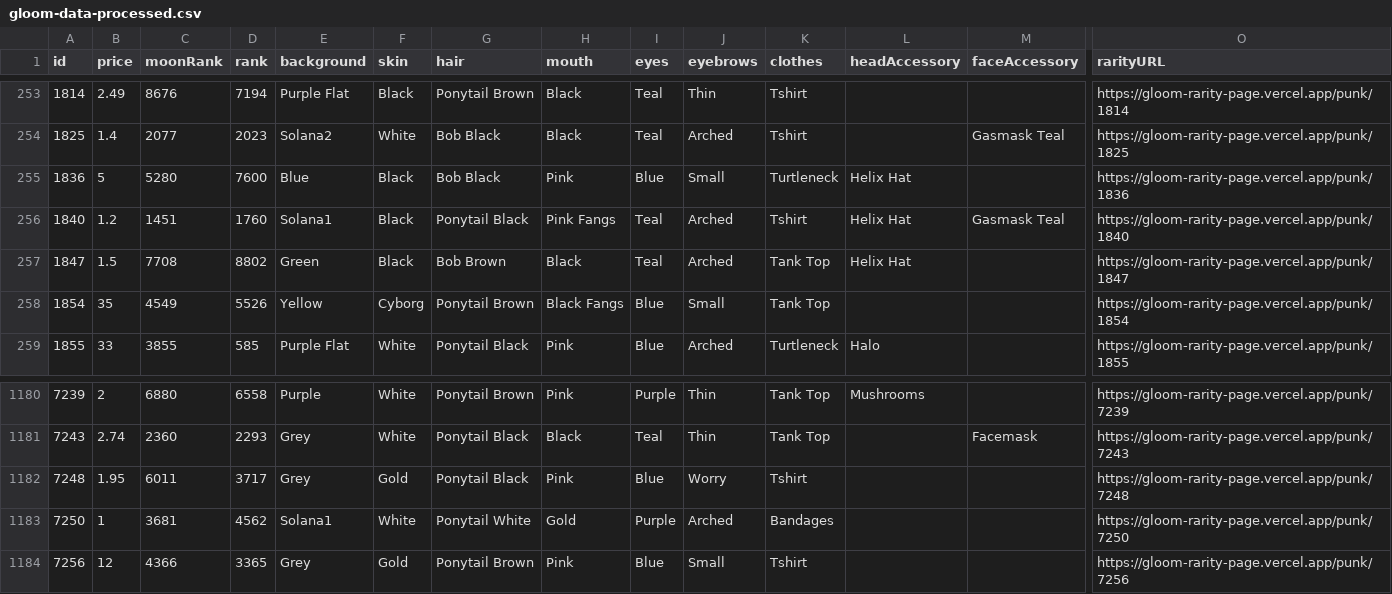
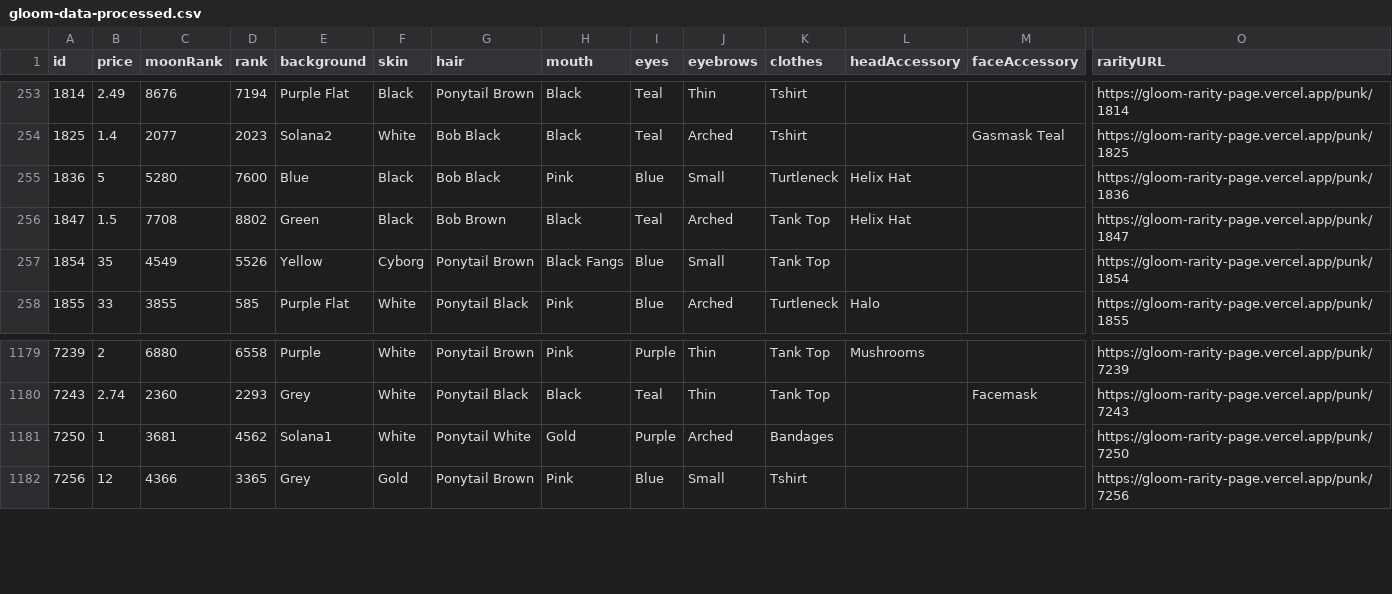
Before and after one commit to nobodykr/solanart-gloom-monitor, a CSV file: gloom-data-processed.csv, drawn as a sheet; only a part is shown, gaps mark what is left out; rows hold the shown columns only; the diff names each change by its address in the sheet, - before the commit and + after, or states it on an @@ line.

Commit message:
Flat: latest data (2021-11-05T16:58:37.794Z) {   "date": "2021-11-05T16:58:37.794Z",   "files": [     {       "name": "gloom-data-processed.csv",       "deltaBytes": -426,       "source": "https://qzlsklfacc.medianetwork.cloud/nft_for_sale?collection=gloompunk"     },     {       "name": "gloom-data.json",       "deltaBytes": -1087,       "source": "https://qzlsklfacc.medianetwork.cloud/nft_for_sale?collection=gloompunk"     },     {       "name": "gloom-picks.csv",       "deltaBytes": 30,       "source": "https://qzlsklfacc.medianetwork.cloud/nft_for_sale?collection=gloompunk"     }   ] }

```diff
--- a/gloom-data-processed.csv
+++ b/gloom-data-processed.csv
-row 256: 1840 | 1.2 | 1451 | 1760 | Solana1 | Black | Ponytail Black | Pink Fangs | Teal | Arched | Tshirt | Helix Hat | Gasmask Teal | https://gloom-rarity-page.vercel.app/punk/1840
-row 1182: 7248 | 1.95 | 6011 | 3717 | Grey | Gold | Ponytail Black | Pink | Blue | Worry | Tshirt |  |  | https://gloom-rarity-page.vercel.app/punk/7248
```
Also changed, not shown: gloom-picks.csv, 1 other file.
